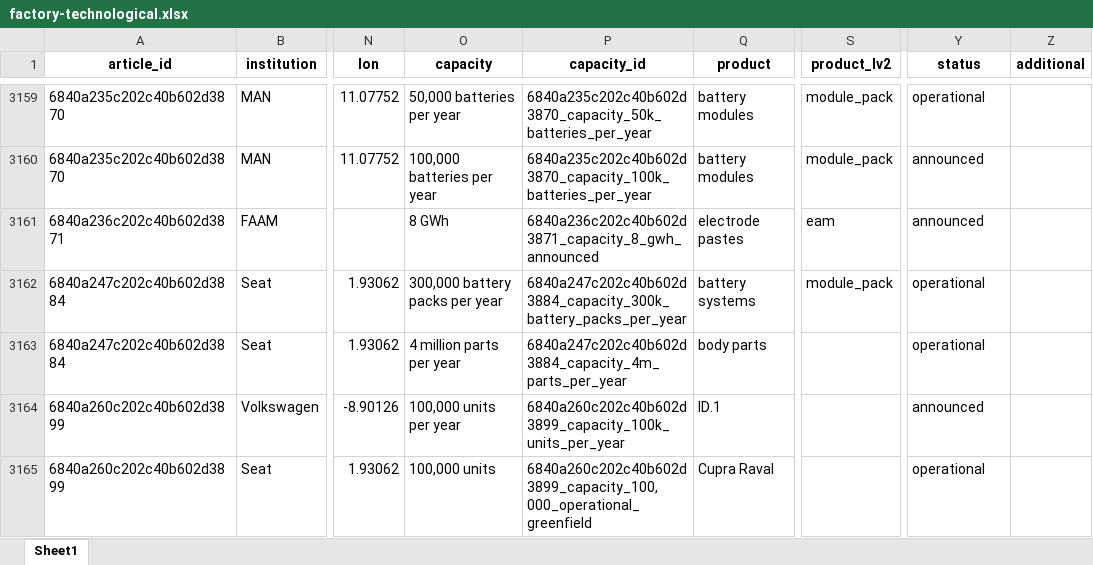
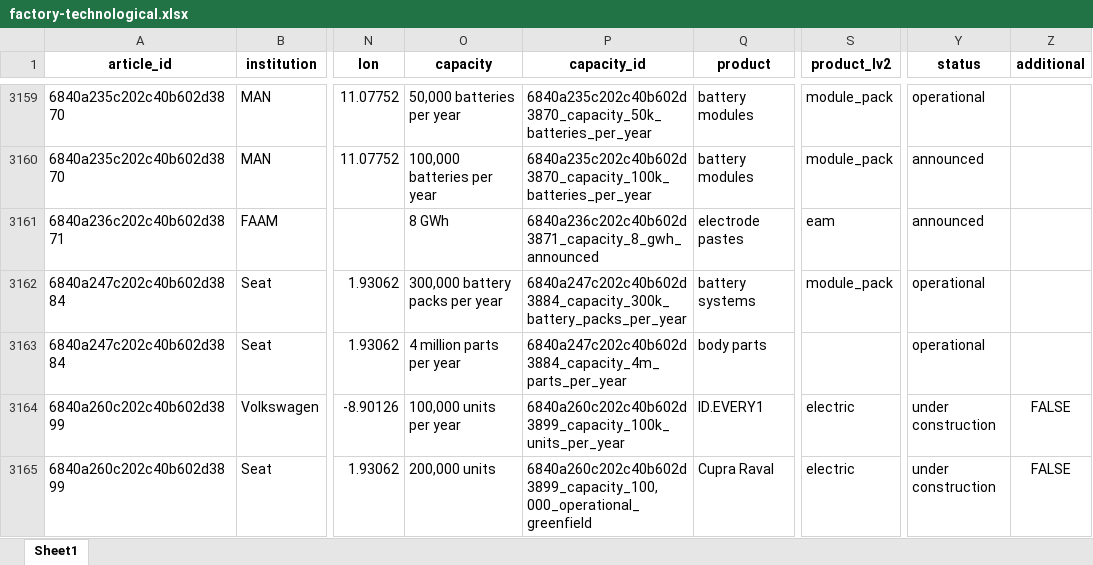
Before and after one commit to benmcwilliams/tuone-core, an Excel workbook: reconcile/storage/output/factory-technological.xlsx, sheet Sheet1, drawn as a sheet; only a part is shown, gaps mark what is left out; values as stored, in another font and other column widths than the file's, no borders; the diff covers the shown part only; the diff names each change by its address in the sheet, - before the commit and + after, or states it on an @@ line.

```diff
--- a/reconcile/storage/output/factory-technological.xlsx (sheet Sheet1)
+++ b/reconcile/storage/output/factory-technological.xlsx (sheet Sheet1)
-Q3164 (product): ID.1
+Q3164 (product): ID.EVERY1
-S3164:S3165 (product_lv2): (empty)
+S3164:S3165 (product_lv2): electric
-Y3164 (status): announced
+Y3164 (status): under construction
-Z3164:Z3165 (additional): (empty)
+Z3164:Z3165 (additional): FALSE
-O3165 (capacity): 100,000 units
+O3165 (capacity): 200,000 units
-Y3165 (status): operational
+Y3165 (status): under construction
```
Also changed, not shown: 56 added rows, 5 removed rows and 84 edited cells elsewhere in this sheet, reconcile/storage/output/clean-investment-funds-factory.xlsx, reconcile/storage/output/factory-technological-clean-capacities.xlsx, 28 other files.
